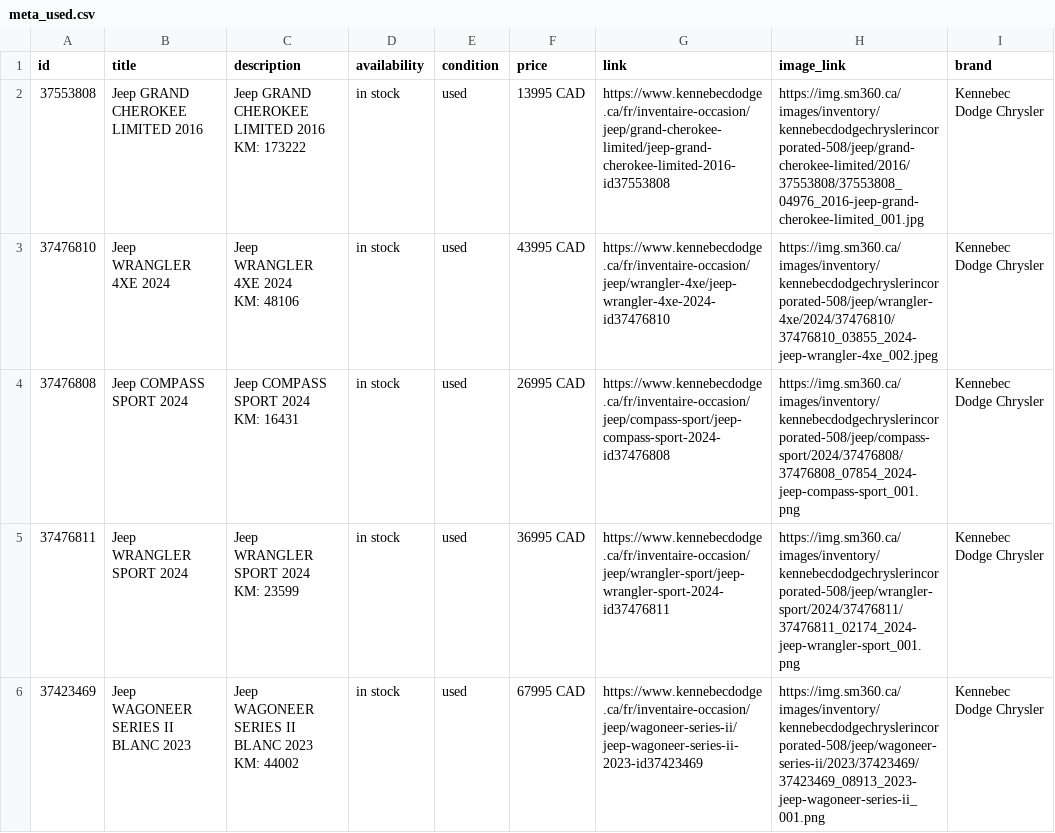
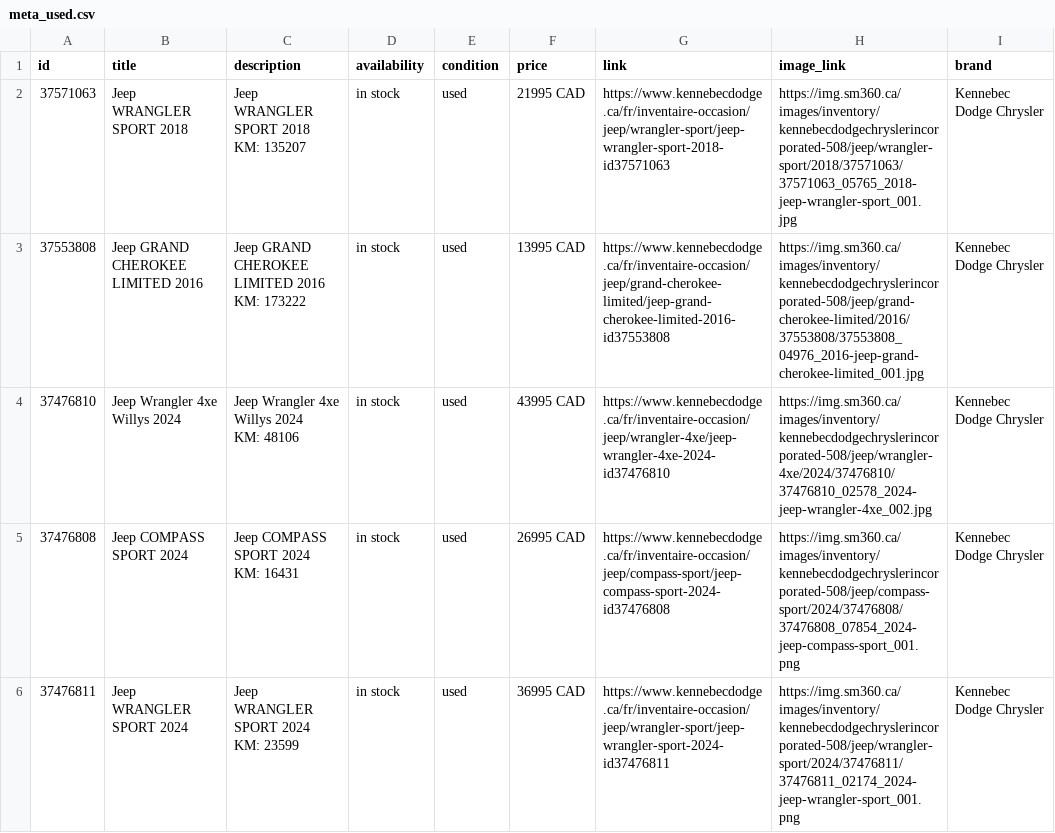
Before and after one commit to luxurahair/kennebec-meta-feed, a CSV file: docs/meta_used.csv, drawn as a sheet; only a part is shown; the shorter side is filled out with more unchanged rows; the diff covers the shown part only.

```diff
--- a/docs/meta_used.csv
+++ b/docs/meta_used.csv
@@ -1,6 +1,8 @@
 id,title,description,availability,condition,price,link,image_link,brand
+37571063,Jeep WRANGLER SPORT  2018,"Jeep WRANGLER SPORT  2018
+KM: 135207",in stock,used,21995 CAD,https://www.kennebecdodge.ca/fr/inventaire-occasion/jeep/wrangler-sport/jeep-wrangler-sport-2018-id37571063,https://img.sm360.ca/images/inventory/kennebecdodgechryslerincorporated-508/jeep/wrangler-sport/2018/37571063/37571063_05765_2018-jeep-wrangler-sport_001.jpg,Kennebec Dodge Chrysler
 37553808,Jeep GRAND CHEROKEE LIMITED  2016,"Jeep GRAND CHEROKEE LIMITED  2016
 KM: 173222",in stock,used,13995 CAD,https://www.kennebecdodge.ca/fr/inventaire-occasion/jeep/grand-cherokee-limited/jeep-grand-cherokee-limited-2016-id37553808,https://img.sm360.ca/images/inventory/kennebecdodgechryslerincorporated-508/jeep/grand-cherokee-limited/2016/37553808/37553808_04976_2016-jeep-grand-cherokee-limited_001.jpg,Kennebec Dodge Chrysler
-37476810,Jeep WRANGLER 4XE  2024,"Jeep WRANGLER 4XE  2024
-KM: 48106",in stock,used,43995 CAD,https://www.kennebecdodge.ca/fr/inventaire-occasion/jeep/wrangler-4xe/jeep-wrangler-4xe-2024-id37476810,https://img.sm360.ca/images/inventory/kennebecdodgechryslerincorporated-508/jeep/wrangler-4xe/2024/37476810/37476810_03855_2024-jeep-wrangler-4xe_002.jpeg,Kennebec Dodge Chrysler
+37476810,Jeep Wrangler 4xe Willys 2024,"Jeep Wrangler 4xe Willys 2024
+KM: 48106",in stock,used,43995 CAD,https://www.kennebecdodge.ca/fr/inventaire-occasion/jeep/wrangler-4xe/jeep-wrangler-4xe-2024-id37476810,https://img.sm360.ca/images/inventory/kennebecdodgechryslerincorporated-508/jeep/wrangler-4xe/2024/37476810/37476810_02578_2024-jeep-wrangler-4xe_002.jpg,Kennebec Dodge Chrysler
 37476808,Jeep COMPASS SPORT  2024,"Jeep COMPASS SPORT  2024
```
Also changed, not shown: 5 added rows, 3 removed rows, 1 moved row and 6 edited cells elsewhere in this file.
